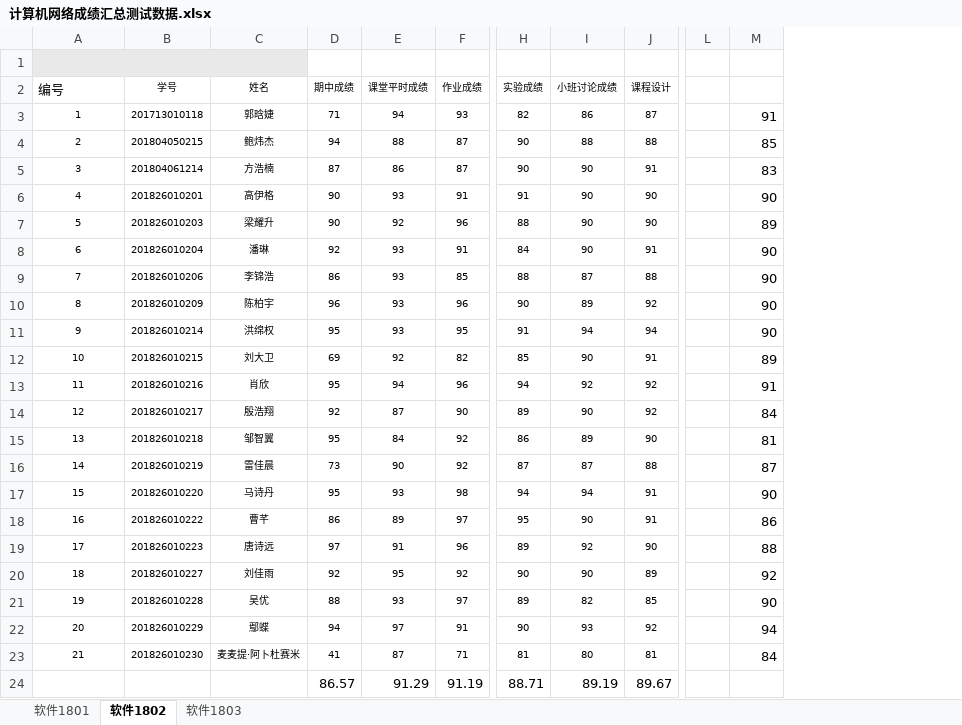
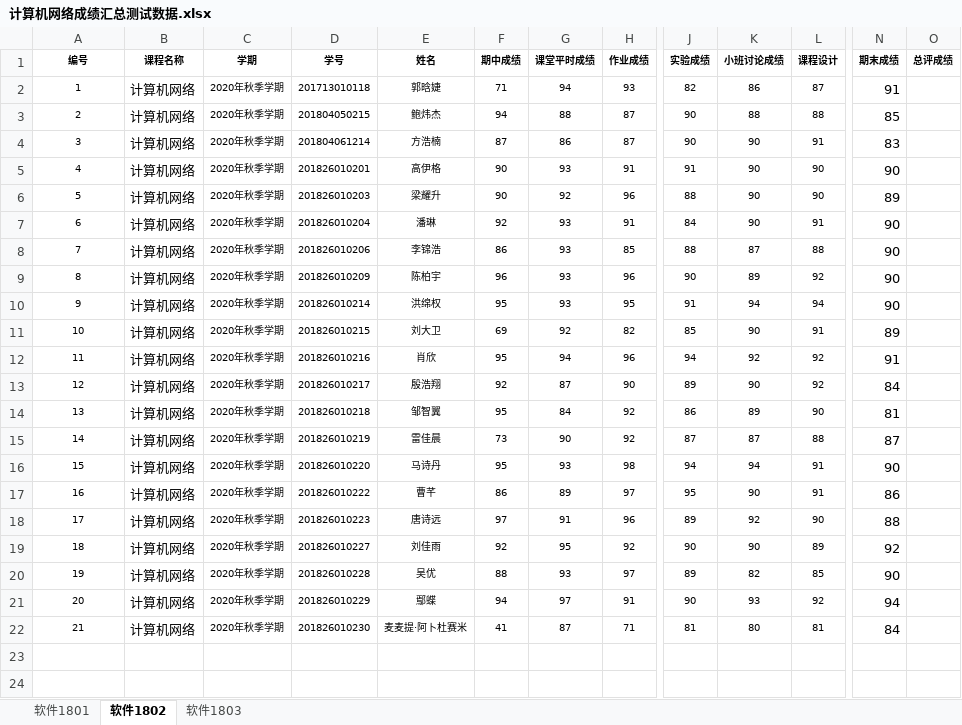
Before and after one commit to mm2097/ai-teaching-evaluation-system, an Excel workbook: backend/测试数据/计算机网络成绩汇总测试数据.xlsx, sheet 软件1802, drawn as a sheet; only a part is shown, gaps mark what is left out; values as stored, in another font and other column widths than the file's, no borders; removed rows and columns are numbered as before the commit, all else as after; rows hold the shown columns only; the diff names each change by its address in the sheet, - before the commit and + after, or states it on an @@ line.

```diff
--- a/backend/测试数据/计算机网络成绩汇总测试数据.xlsx (sheet 软件1802)
+++ b/backend/测试数据/计算机网络成绩汇总测试数据.xlsx (sheet 软件1802)
+column B (课程名称), rows 2-22: all 计算机网络
+column C (学期), rows 2-22: all 2020年秋季学期
-column L, empty
+column O (总评成绩), empty
-row 1: (empty)
@@ A1 bold: off → on, text size: smaller, alignment: left → center @@
-D1:H1 bold: off
+D1:H1 bold: on
-J1:L1 bold: off
+J1:L1 bold: on
-N1: (empty)
+N1: 期末成绩
-row 24:  |  |  | 86.57 | 91.29 | 91.19 | 88.71 | 89.19 | 89.67
```
Also changed, not shown: sheet 软件1801, sheet 软件1803, formulas that keep their value, backend/数据模板/模板-计算机网络成绩考勤情况测试.xlsx, backend/数据模板/模板-课程测试各题扣分情况.xlsx, 10 other files.
